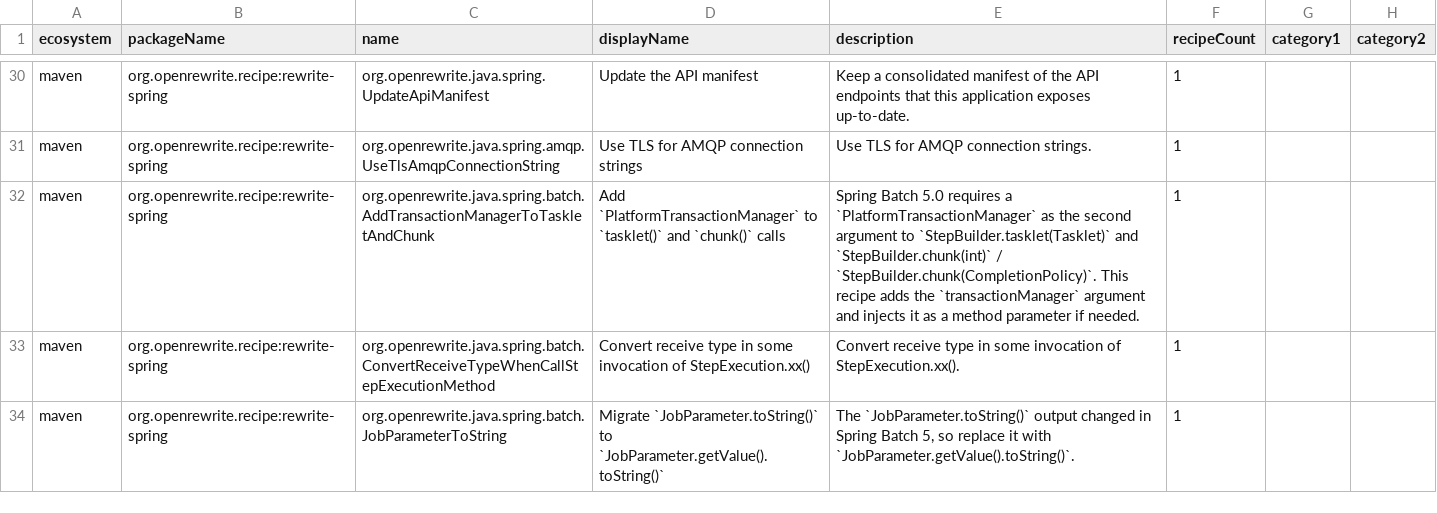
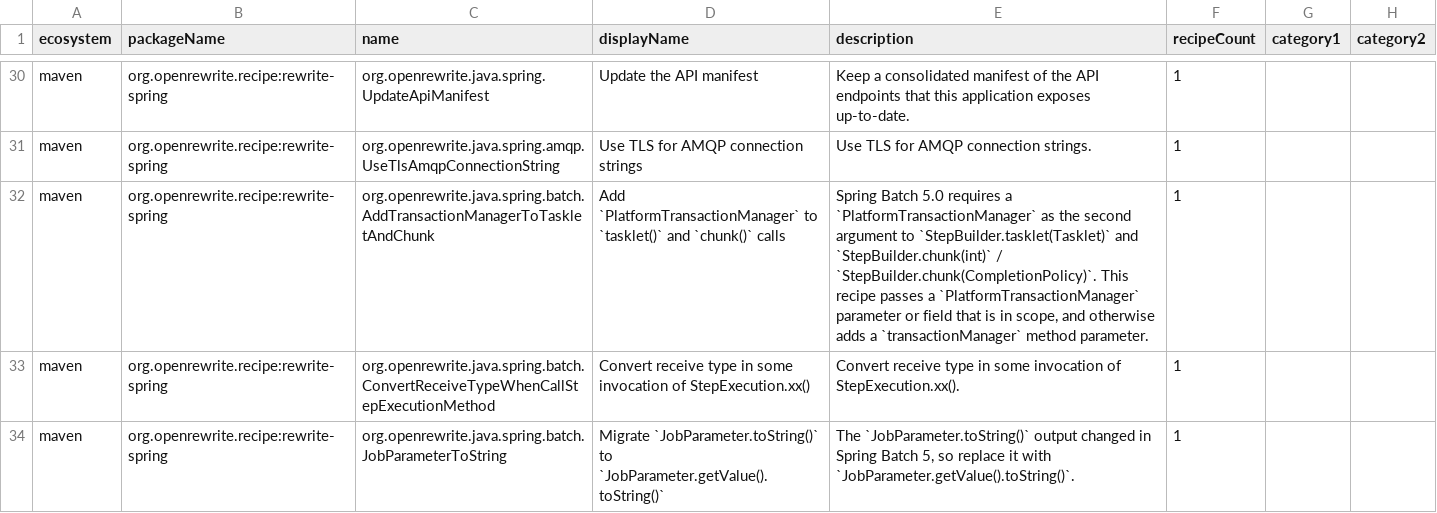
Before and after one commit to openrewrite/rewrite-spring, a CSV file: src/main/resources/META-INF/rewrite/recipes.csv, drawn as a sheet; only a part is shown, gaps mark what is left out; the diff names each change by its address in the sheet, - before the commit and + after, or states it on an @@ line.

Commit message:
Reuse a transaction manager field in scope in `AddTransactionManagerToTaskletAndChunk`

```diff
--- a/src/main/resources/META-INF/rewrite/recipes.csv
+++ b/src/main/resources/META-INF/rewrite/recipes.csv
-E32 (description): …This recipe adds the `transactionManager` argument and injects it as a method parameter if needed.
+E32 (description): …This recipe passes a `PlatformTransactionManager` parameter or field that is in scope, and otherwise adds a `transactionManager` method parameter.
```
Also changed, not shown: 2 other files.
